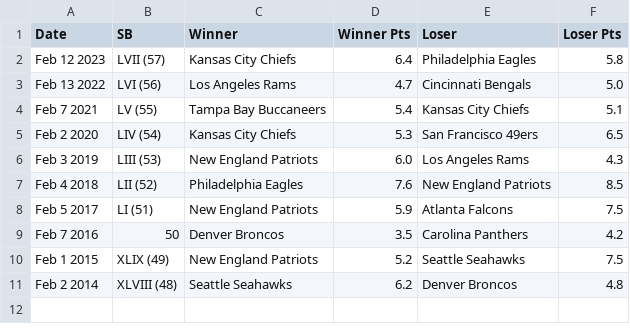
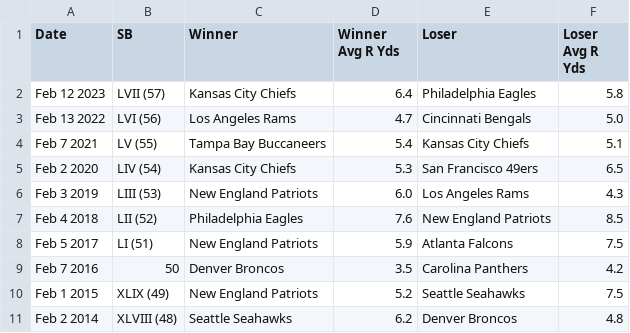
Before and after one commit to Bo-MacDonald/AP-Java-summer-work, a CSV file: superbowl.csv, drawn as a sheet.

Commit message:
Update superbowl.csv

```diff
--- a/superbowl.csv
+++ b/superbowl.csv
@@ -1,2 +1,2 @@
-Date,SB,Winner,Winner Pts,Loser,Loser Pts
+Date,SB,Winner,Winner Avg R Yds,Loser,Loser Avg R Yds
 Feb 12 2023,LVII (57),Kansas City Chiefs,6.4,Philadelphia Eagles,5.8
```
